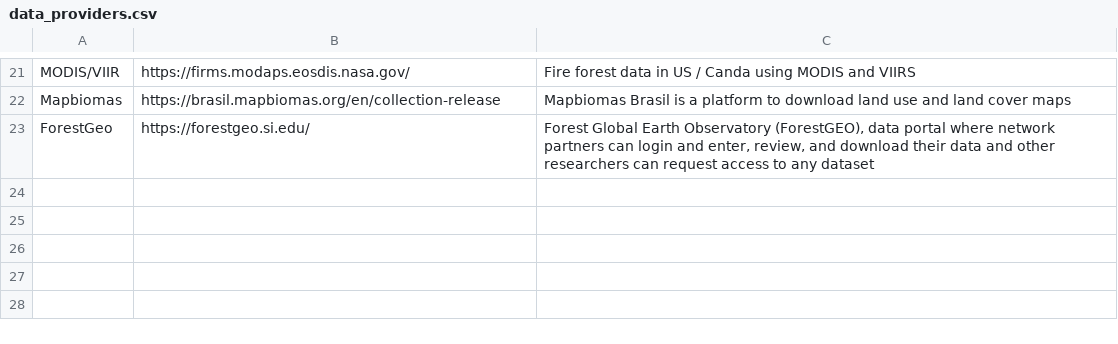
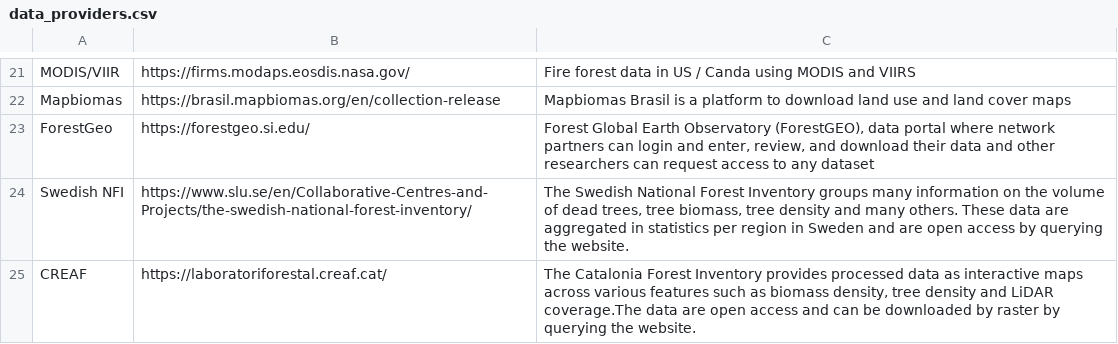
Before and after one commit to RolnickLab/OpenForest, a CSV file: data_providers.csv, drawn as a sheet; only a part is shown, gaps mark what is left out; the diff names each change by its address in the sheet, - before the commit and + after, or states it on an @@ line.

Commit message:
Update data_providers.csv
Add the Swedish National Forest Inventory and the Catalonia Forest Inventory.

```diff
--- a/data_providers.csv
+++ b/data_providers.csv
+row 24: Swedish NFI | https://www.slu.se/en/Collaborative-Centres-and-Projects/the-swedish-national-forest-inventory/ | The Swedish National Forest Inventory groups many information on the volume of dead trees, tree biomass, tree density and many others. These data are aggregated in statistics per region in Sweden and are open access by querying the website.
+row 25: CREAF | https://laboratoriforestal.creaf.cat/ | The Catalonia Forest Inventory provides processed data as interactive maps across various features such as biomass density, tree density and LiDAR coverage.The data are open access and can be downloaded by raster by querying the website.
```
